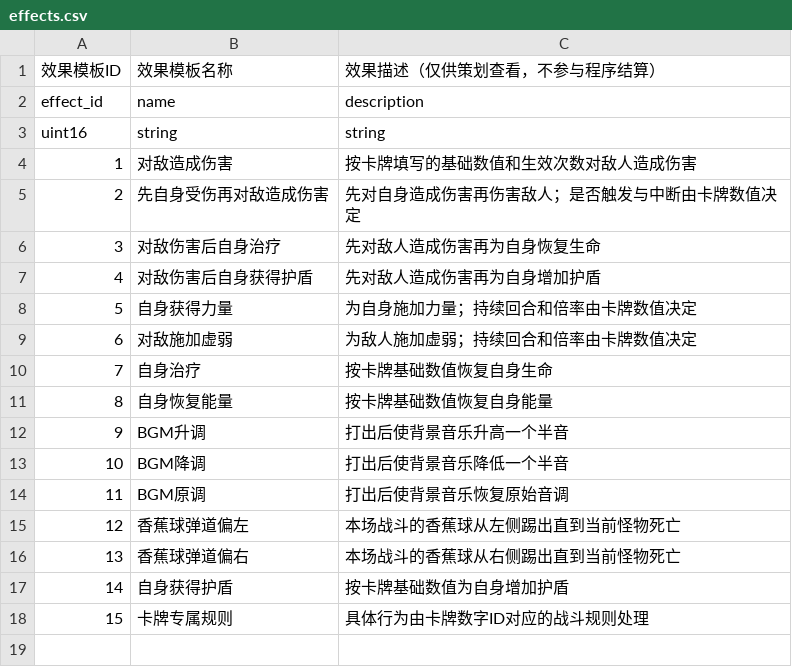
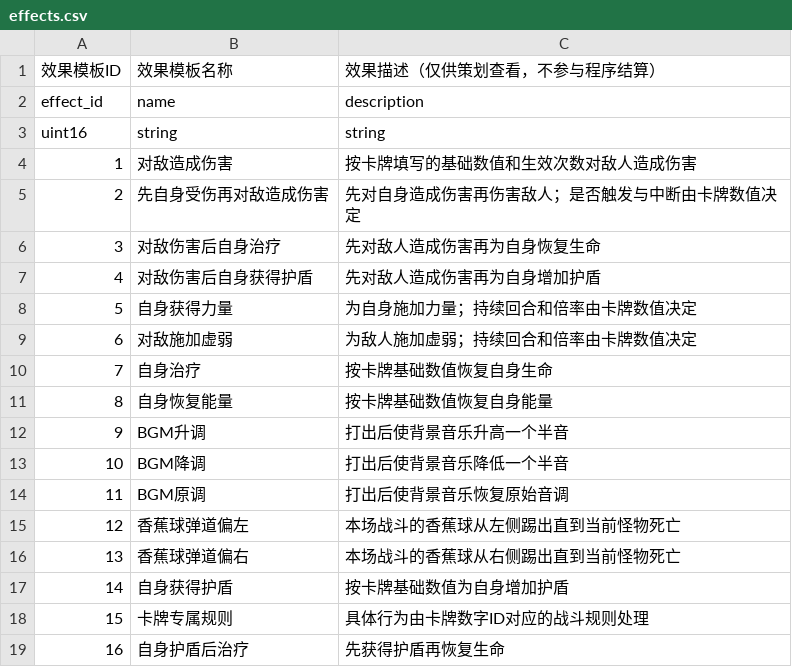
Before and after one commit to Van0727/LetsGoalKeeper_Godot, a CSV file: tables/effects.csv, drawn as a sheet.

```diff
--- a/tables/effects.csv
+++ b/tables/effects.csv
@@ -18 +18,2 @@ uint16,string,string
 15,卡牌专属规则,具体行为由卡牌数字ID对应的战斗规则处理
+16,自身护盾后治疗,先获得护盾再恢复生命
```
Also changed, not shown: tables/cards.csv, tables/effect_steps.csv, 16 other files.
